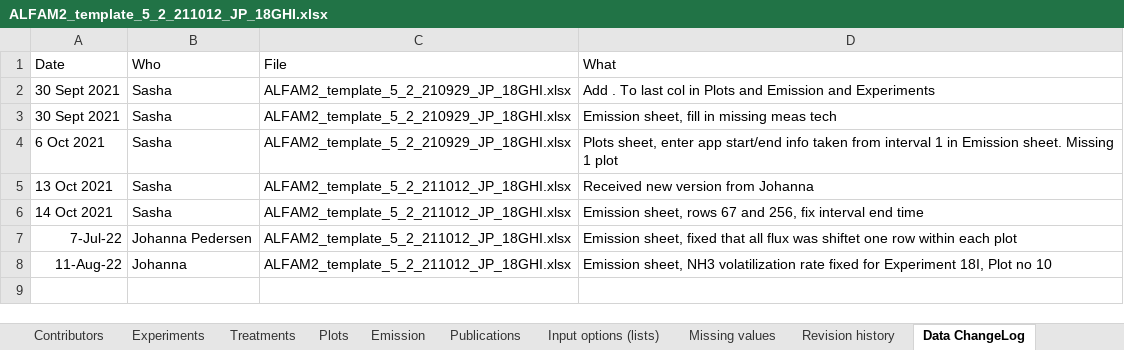
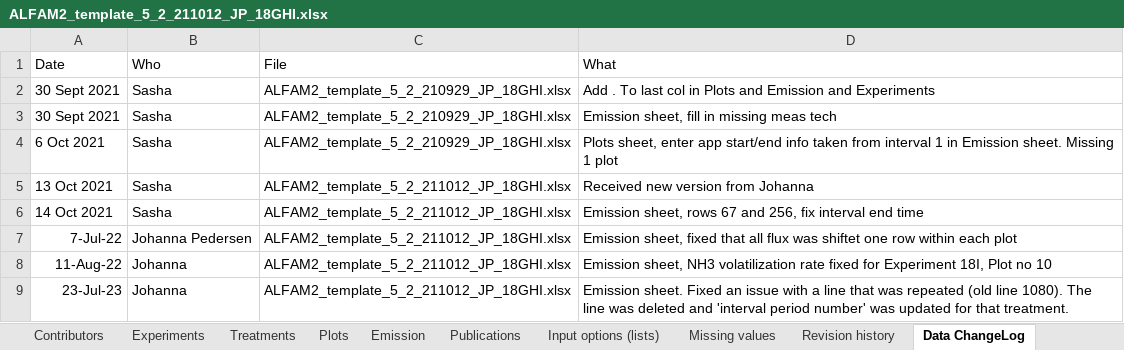
Before and after one commit to AU-BCE-EE/ALFAM2-data, an Excel workbook: data-submitted/03/AU/ALFAM2_template_5_2_211012_JP_18GHI.xlsx, sheet Data ChangeLog, drawn as a sheet; values as stored, in another font and other column widths than the file's, no borders; the diff names each change by its address in the sheet, - before the commit and + after, or states it on an @@ line.

Commit message:
Tiny correction to 1 plot in JP AU 18GHI data, v2.24

```diff
--- a/data-submitted/03/AU/ALFAM2_template_5_2_211012_JP_18GHI.xlsx (sheet Data ChangeLog)
+++ b/data-submitted/03/AU/ALFAM2_template_5_2_211012_JP_18GHI.xlsx (sheet Data ChangeLog)
+row 9: 23-Jul-23 | Johanna | ALFAM2_template_5_2_211012_JP_18GHI.xlsx | Emission sheet. Fixed an issue with a line that was repeated (old line 1080). The line was deleted and 'interval period number' was updated for that treatment.
```
Also changed, not shown: sheet Emission, 23 other files.
